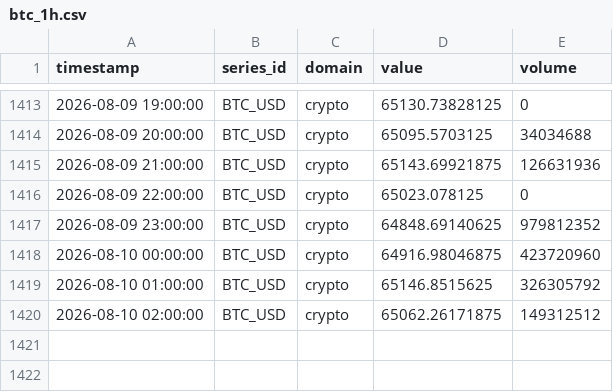
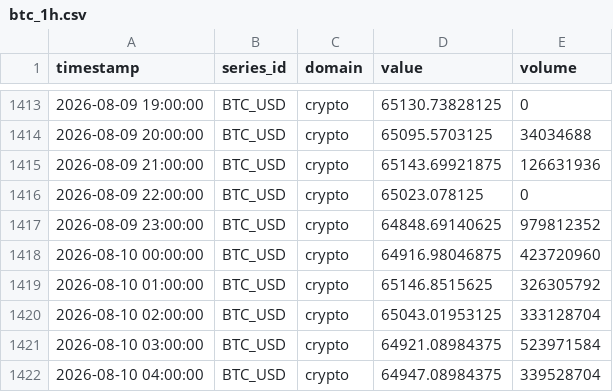
Before and after one commit to salimz-arch/tsf-market-analytics, a CSV file: data/raw/btc_1h.csv, drawn as a sheet; only a part is shown, gaps mark what is left out.

```diff
--- a/data/raw/btc_1h.csv
+++ b/data/raw/btc_1h.csv
@@ -1419,2 +1419,4 @@ timestamp,series_id,domain,value,volume
 2026-08-10 01:00:00,BTC_USD,crypto,65146.8515625,326305792
-2026-08-10 02:00:00,BTC_USD,crypto,65062.26171875,149312512
+2026-08-10 02:00:00,BTC_USD,crypto,65043.01953125,333128704
+2026-08-10 03:00:00,BTC_USD,crypto,64921.08984375,523971584
+2026-08-10 04:00:00,BTC_USD,crypto,64947.08984375,339528704
```
Also changed, not shown: data/forecasts/conclusions.csv, data/forecasts/evaluation.csv, 30 other files.
